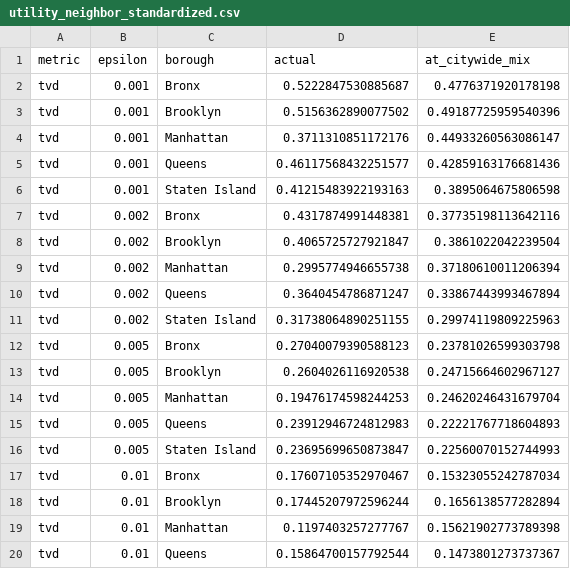
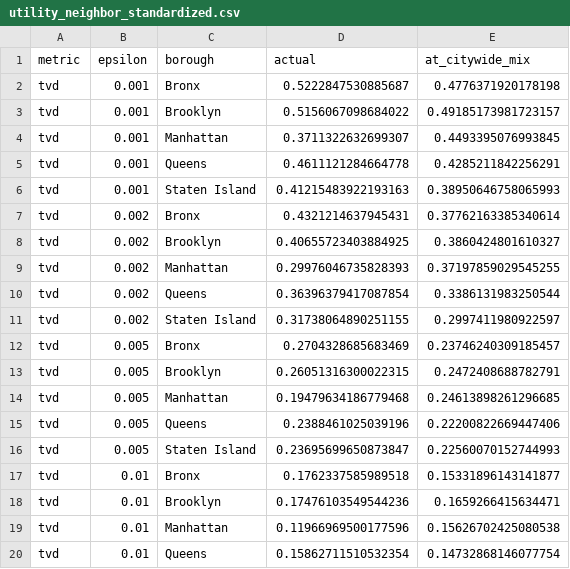
Before and after one commit to rtonpe2/geo_privacy, a CSV file: results/utility_neighbor_standardized.csv, drawn as a sheet; only a part is shown; the diff covers the shown part only.

```diff
--- a/results/utility_neighbor_standardized.csv
+++ b/results/utility_neighbor_standardized.csv
@@ -2,19 +2,19 @@ metric,epsilon,borough,actual,at_citywide_mix
 tvd,0.001,Bronx,0.5222847530885687,0.4776371920178198
-tvd,0.001,Brooklyn,0.5156362890077502,0.49187725959540396
-tvd,0.001,Manhattan,0.3711310851172176,0.44933260563086147
-tvd,0.001,Queens,0.46117568432251577,0.42859163176681436
-tvd,0.001,Staten Island,0.41215483922193163,0.3895064675806598
-tvd,0.002,Bronx,0.4317874991448381,0.37735198113642116
-tvd,0.002,Brooklyn,0.4065725727921847,0.3861022042239504
-tvd,0.002,Manhattan,0.2995774946655738,0.37180610011206394
-tvd,0.002,Queens,0.3640454786871247,0.33867443993467894
-tvd,0.002,Staten Island,0.31738064890251155,0.29974119809225963
-tvd,0.005,Bronx,0.27040079390588123,0.23781026599303798
-tvd,0.005,Brooklyn,0.2604026116920538,0.24715664602967127
-tvd,0.005,Manhattan,0.19476174598244253,0.24620246431679704
-tvd,0.005,Queens,0.23912946724812983,0.22221767718604893
+tvd,0.001,Brooklyn,0.5156067098684022,0.49185173981723157
+tvd,0.001,Manhattan,0.3711322632699307,0.4493395076993845
+tvd,0.001,Queens,0.4611121284664778,0.4285211842256291
+tvd,0.001,Staten Island,0.41215483922193163,0.38950646758065993
+tvd,0.002,Bronx,0.4321214637945431,0.37762163385340614
+tvd,0.002,Brooklyn,0.40655723403884925,0.3860424801610327
+tvd,0.002,Manhattan,0.29976046735828393,0.37197859029545255
+tvd,0.002,Queens,0.36396379417087854,0.3386131983250544
+tvd,0.002,Staten Island,0.31738064890251155,0.2997411980922597
+tvd,0.005,Bronx,0.2704328685683469,0.23746240309185457
+tvd,0.005,Brooklyn,0.26051316300022315,0.2472408688782791
+tvd,0.005,Manhattan,0.19479634186779468,0.24613898261296685
+tvd,0.005,Queens,0.2388461025039196,0.22200822669447406
 tvd,0.005,Staten Island,0.23695699650873847,0.22560070152744993
-tvd,0.01,Bronx,0.17607105352970467,0.15323055242787034
-tvd,0.01,Brooklyn,0.17445207972596244,0.1656138577282894
-tvd,0.01,Manhattan,0.1197403257277767,0.15621902773789398
-tvd,0.01,Queens,0.15864700157792544,0.1473801273737367
+tvd,0.01,Bronx,0.1762337585989518,0.15331896143141877
+tvd,0.01,Brooklyn,0.17476103549544236,0.1659266415634471
+tvd,0.01,Manhattan,0.11966969500177596,0.15626702425080538
+tvd,0.01,Queens,0.15862711510532354,0.14732868146077754
```
Also changed, not shown: 68 edited cells elsewhere in this file, results/single_query.csv, results/utility_by_borough.csv, 31 other files.
